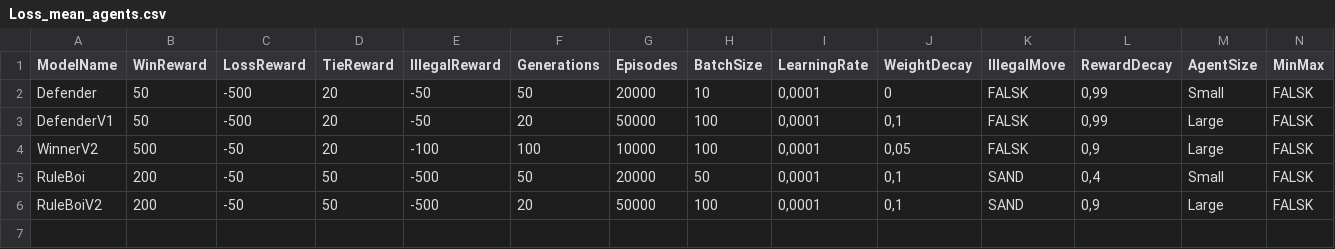
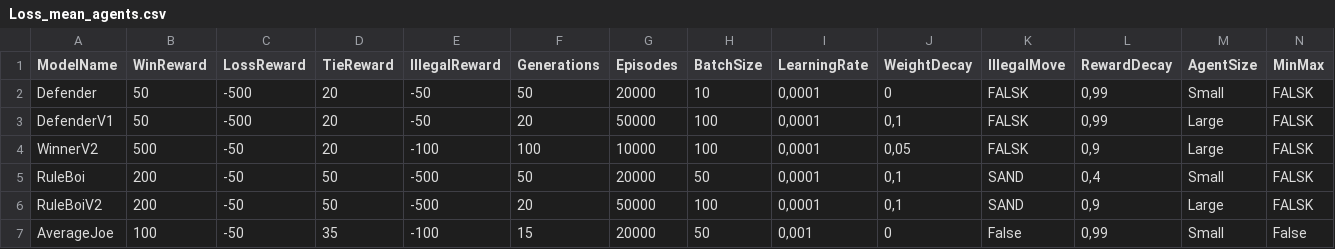
Before and after one commit to RasmusBrostroem/ConnectFourRL, a CSV file: Loss_mean_agents.csv, drawn as a sheet; only a part is shown; rows hold the shown columns only; the diff names each change by its address in the sheet, - before the commit and + after, or states it on an @@ line.

Commit message:
Added average joe to loss_mean agents

```diff
--- a/Loss_mean_agents.csv
+++ b/Loss_mean_agents.csv
+row 7: AverageJoe | 100 | -50 | 35 | -100 | 15 | 20000 | 50 | 0,001 | 0 | False | 0,99 | Small | False
```
